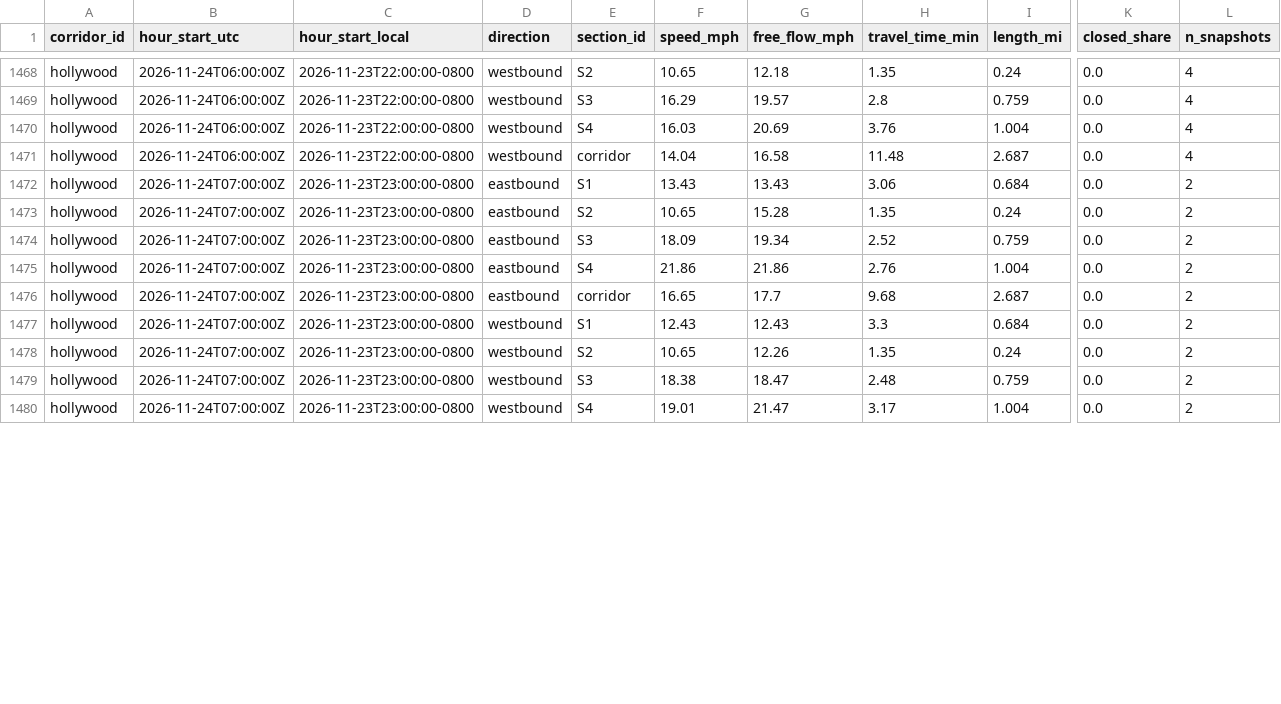
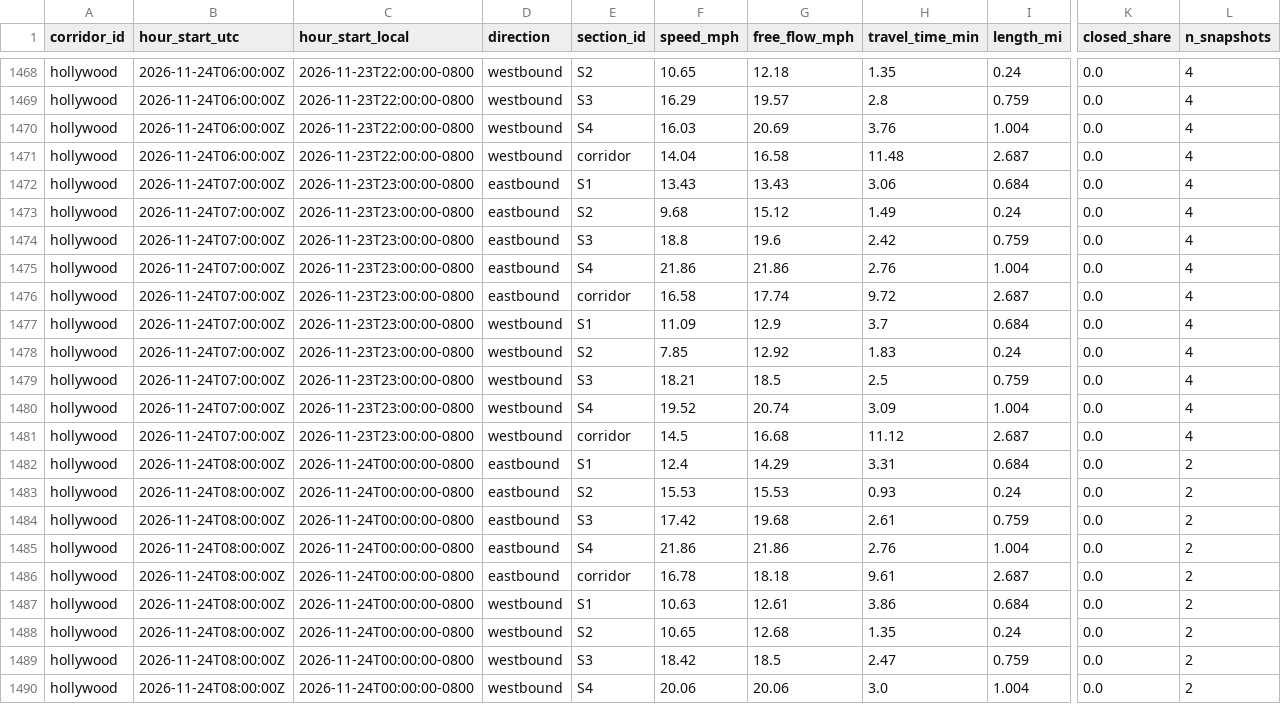
Before and after one commit to here/aviary, a CSV file: data/corridors/hollywood/traffic/hollywood_traffic_2026-11.csv, drawn as a sheet; only a part is shown, gaps mark what is left out; addresses are those after the commit; rows hold the shown columns only; the diff covers the shown part only; the diff names each change by its address in the sheet, - before the commit and + after, or states it on an @@ line.

```diff
--- a/data/corridors/hollywood/traffic/hollywood_traffic_2026-11.csv
+++ b/data/corridors/hollywood/traffic/hollywood_traffic_2026-11.csv
-L1472 (n_snapshots): 2
+L1472 (n_snapshots): 4
+row 1473: hollywood | 2026-11-24T07:00:00Z | 2026-11-23T23:00:00-0800 | eastbound | S2 | 9.68 | 15.12 | 1.49 | 0.24 | 0.0 | 4
+row 1474: hollywood | 2026-11-24T07:00:00Z | 2026-11-23T23:00:00-0800 | eastbound | S3 | 18.8 | 19.6 | 2.42 | 0.759 | 0.0 | 4
+row 1475: hollywood | 2026-11-24T07:00:00Z | 2026-11-23T23:00:00-0800 | eastbound | S4 | 21.86 | 21.86 | 2.76 | 1.004 | 0.0 | 4
+row 1476: hollywood | 2026-11-24T07:00:00Z | 2026-11-23T23:00:00-0800 | eastbound | corridor | 16.58 | 17.74 | 9.72 | 2.687 | 0.0 | 4
+row 1477: hollywood | 2026-11-24T07:00:00Z | 2026-11-23T23:00:00-0800 | westbound | S1 | 11.09 | 12.9 | 3.7 | 0.684 | 0.0 | 4
+row 1478: hollywood | 2026-11-24T07:00:00Z | 2026-11-23T23:00:00-0800 | westbound | S2 | 7.85 | 12.92 | 1.83 | 0.24 | 0.0 | 4
+row 1479: hollywood | 2026-11-24T07:00:00Z | 2026-11-23T23:00:00-0800 | westbound | S3 | 18.21 | 18.5 | 2.5 | 0.759 | 0.0 | 4
+row 1480: hollywood | 2026-11-24T07:00:00Z | 2026-11-23T23:00:00-0800 | westbound | S4 | 19.52 | 20.74 | 3.09 | 1.004 | 0.0 | 4
+row 1481: hollywood | 2026-11-24T07:00:00Z | 2026-11-23T23:00:00-0800 | westbound | corridor | 14.5 | 16.68 | 11.12 | 2.687 | 0.0 | 4
+row 1482: hollywood | 2026-11-24T08:00:00Z | 2026-11-24T00:00:00-0800 | eastbound | S1 | 12.4 | 14.29 | 3.31 | 0.684 | 0.0 | 2
-B1483:B1490 (hour_start_utc): 2026-11-24T07:00:00Z
+B1483:B1490 (hour_start_utc): 2026-11-24T08:00:00Z
-C1483:C1490 (hour_start_local): 2026-11-23T23:00:00-0800
+C1483:C1490 (hour_start_local): 2026-11-24T00:00:00-0800
-F1483 (speed_mph): 10.65
+F1483 (speed_mph): 15.53
-G1483 (free_flow_mph): 15.28
+G1483 (free_flow_mph): 15.53
-H1483 (travel_time_min): 1.35
+H1483 (travel_time_min): 0.93
-F1484 (speed_mph): 18.09
+F1484 (speed_mph): 17.42
-G1484 (free_flow_mph): 19.34
+G1484 (free_flow_mph): 19.68
-H1484 (travel_time_min): 2.52
+H1484 (travel_time_min): 2.61
-F1486 (speed_mph): 16.65
+F1486 (speed_mph): 16.78
-G1486 (free_flow_mph): 17.7
+G1486 (free_flow_mph): 18.18
-H1486 (travel_time_min): 9.68
+H1486 (travel_time_min): 9.61
-F1487 (speed_mph): 12.43
+F1487 (speed_mph): 10.63
-G1487 (free_flow_mph): 12.43
+G1487 (free_flow_mph): 12.61
-H1487 (travel_time_min): 3.3
+H1487 (travel_time_min): 3.86
-G1488 (free_flow_mph): 12.26
+G1488 (free_flow_mph): 12.68
-F1489 (speed_mph): 18.38
+F1489 (speed_mph): 18.42
-G1489 (free_flow_mph): 18.47
+G1489 (free_flow_mph): 18.5
-H1489 (travel_time_min): 2.48
+H1489 (travel_time_min): 2.47
-F1490 (speed_mph): 19.01
+F1490 (speed_mph): 20.06
-G1490 (free_flow_mph): 21.47
+G1490 (free_flow_mph): 20.06
-H1490 (travel_time_min): 3.17
+H1490 (travel_time_min): 3.0
```
Also changed, not shown: 5 edited cells elsewhere in this file, data/corridors/fountain/traffic/fountain_traffic_2026-11.csv, data/corridors/hollywood/observed/hollywood_observed_2026-11.csv, 13 other files.
